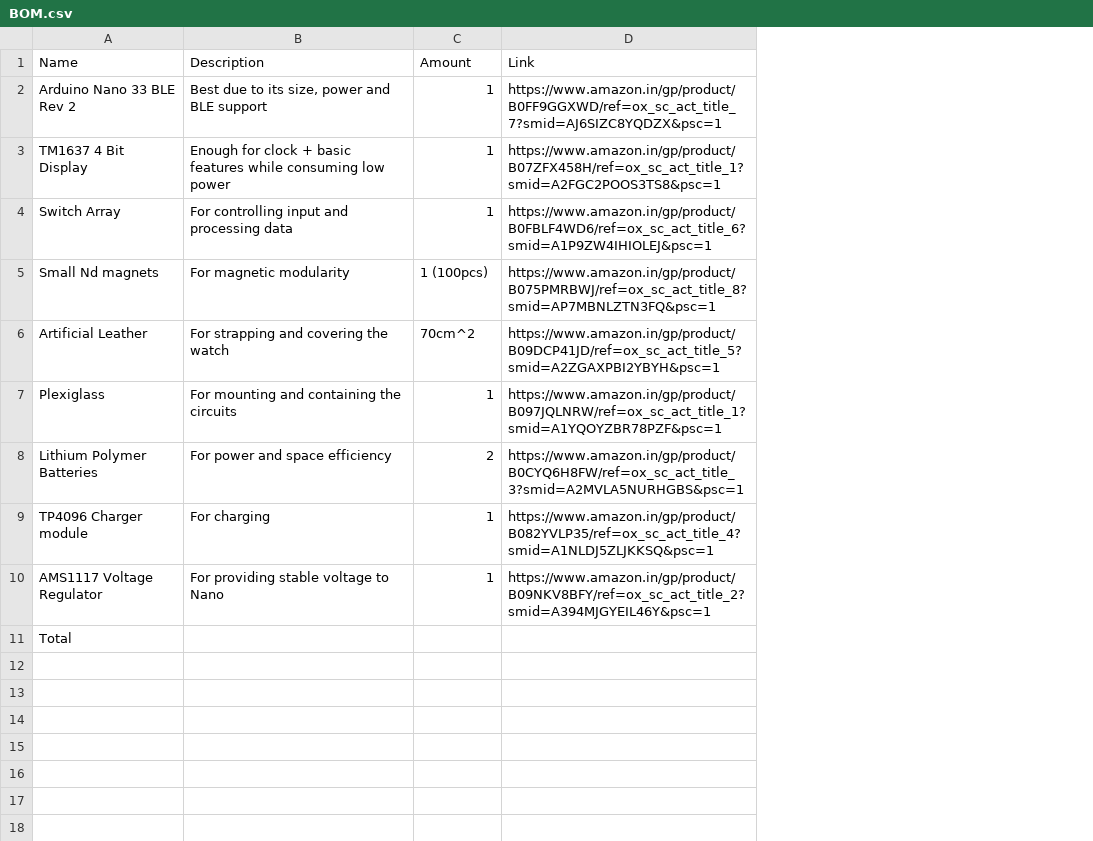
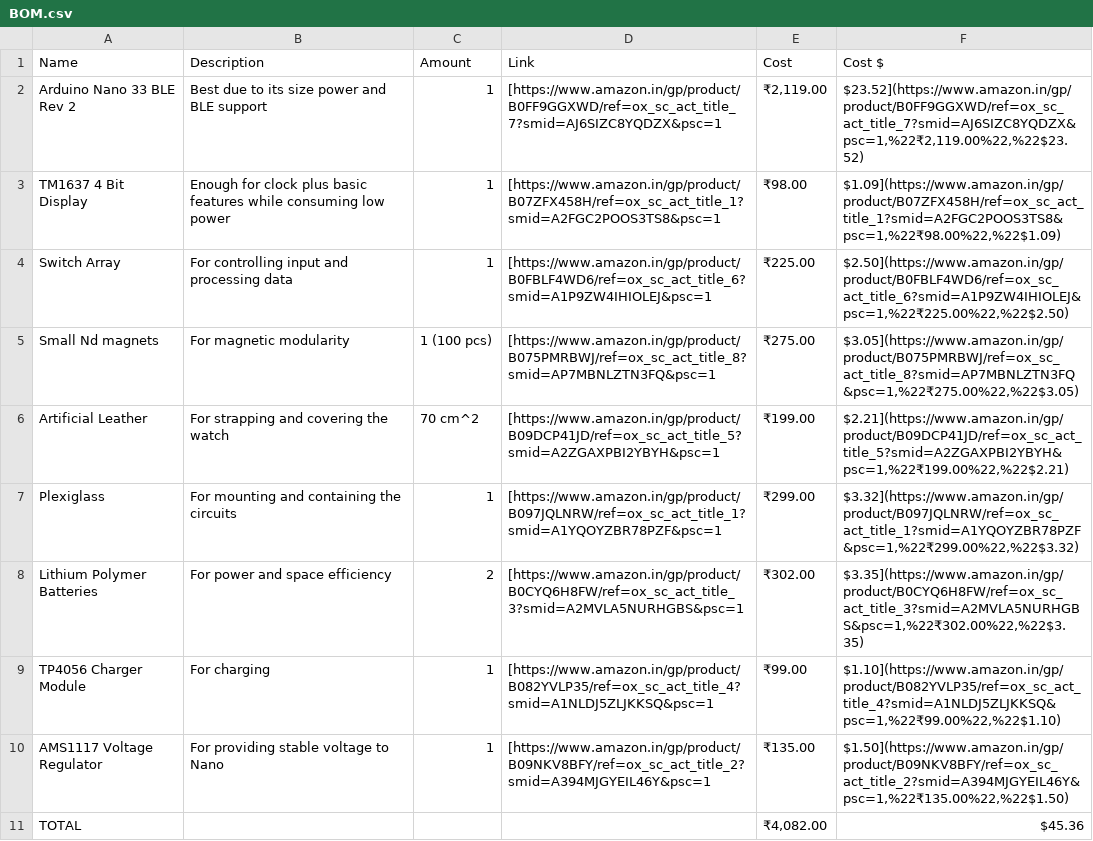
Before and after one commit to voidconsole/nanowatch, a CSV file: BOM.csv, drawn as a sheet; the diff names each change by its address in the sheet, - before the commit and + after, or states it on an @@ line.

Commit message:
Add cost columns to BOM.csv

```diff
--- a/BOM.csv
+++ b/BOM.csv
+column E (Cost), rows 2-11: ₹2,119.00 | ₹98.00 | ₹225.00 | ₹275.00 | ₹199.00 | ₹299.00 | ₹302.00 | ₹99.00 | ₹135.00 | ₹4,082.00
+column F (Cost $), rows 2-11: $23.52](https://www.amazon.in/gp/product/B0FF9GGXWD/ref=ox_sc_act_title_7?smid=AJ6SIZC8YQDZX&psc=1,%22₹2,119.00%22,%22$23.52) | $1.09](https://www.amazon.in/gp/product/B07ZFX458H/ref=ox_sc_act_title_1?smid=A2FGC2POOS3TS8&psc=1,%22₹98.00%22,%22$1.09) | $2.50](https://www.amazon.in/gp/product/B0FBLF4WD6/ref=ox_sc_act_title_6?smid=A1P9ZW4IHIOLEJ&psc=1,%22₹225.00%22,%22$2.50) | $3.05](https://www.amazon.in/gp/product/B075PMRBWJ/ref=ox_sc_act_title_8?smid=AP7MBNLZTN3FQ&psc=1,%22₹275.00%22,%22$3.05) | $2.21](https://www.amazon.in/gp/product/B09DCP41JD/ref=ox_sc_act_title_5?smid=A2ZGAXPBI2YBYH&psc=1,%22₹199.00%22,%22$2.21) | $3.32](https://www.amazon.in/gp/product/B097JQLNRW/ref=ox_sc_act_title_1?smid=A1YQOYZBR78PZF&psc=1,%22₹299.00%22,%22$3.32) | $3.35](https://www.amazon.in/gp/product/B0CYQ6H8FW/ref=ox_sc_act_title_3?smid=A2MVLA5NURHGBS&psc=1,%22₹302.00%22,%22$3.35) | $1.10](https://www.amazon.in/gp/product/B082YVLP35/ref=ox_sc_act_title_4?smid=A1NLDJ5ZLJKKSQ&psc=1,%22₹99.00%22,%22$1.10) | $1.50](https://www.amazon.in/gp/product/B09NKV8BFY/ref=ox_sc_act_title_2?smid=A394MJGYEIL46Y&psc=1,%22₹135.00%22,%22$1.50) | $45.36
-B2 (Description): Best due to its size, power and BLE support
+B2 (Description): Best due to its size power and BLE support
-D2 (Link): https://www.amazon.in/gp/product/B0FF9GGXWD/ref=ox_sc_act_title_7?smid=AJ6SIZC8YQDZX&psc=1
+D2 (Link): [https://www.amazon.in/gp/product/B0FF9GGXWD/ref=ox_sc_act_title_7?smid=AJ6SIZC8YQDZX&psc=1
-B3 (Description): …for clock + basic features…
+B3 (Description): …for clock plus basic features…
-D3 (Link): https://www.amazon.in/gp/product/B07ZFX458H/ref=ox_sc_act_title_1?smid=A2FGC2POOS3TS8&psc=1
+D3 (Link): [https://www.amazon.in/gp/product/B07ZFX458H/ref=ox_sc_act_title_1?smid=A2FGC2POOS3TS8&psc=1
-D4 (Link): https://www.amazon.in/gp/product/B0FBLF4WD6/ref=ox_sc_act_title_6?smid=A1P9ZW4IHIOLEJ&psc=1
+D4 (Link): [https://www.amazon.in/gp/product/B0FBLF4WD6/ref=ox_sc_act_title_6?smid=A1P9ZW4IHIOLEJ&psc=1
-C5 (Amount): 1 (100pcs)
+C5 (Amount): 1 (100 pcs)
-D5 (Link): https://www.amazon.in/gp/product/B075PMRBWJ/ref=ox_sc_act_title_8?smid=AP7MBNLZTN3FQ&psc=1
+D5 (Link): [https://www.amazon.in/gp/product/B075PMRBWJ/ref=ox_sc_act_title_8?smid=AP7MBNLZTN3FQ&psc=1
-C6 (Amount): 70cm^2
+C6 (Amount): 70 cm^2
-D6 (Link): https://www.amazon.in/gp/product/B09DCP41JD/ref=ox_sc_act_title_5?smid=A2ZGAXPBI2YBYH&psc=1
+D6 (Link): [https://www.amazon.in/gp/product/B09DCP41JD/ref=ox_sc_act_title_5?smid=A2ZGAXPBI2YBYH&psc=1
-D7 (Link): https://www.amazon.in/gp/product/B097JQLNRW/ref=ox_sc_act_title_1?smid=A1YQOYZBR78PZF&psc=1
+D7 (Link): [https://www.amazon.in/gp/product/B097JQLNRW/ref=ox_sc_act_title_1?smid=A1YQOYZBR78PZF&psc=1
-D8 (Link): https://www.amazon.in/gp/product/B0CYQ6H8FW/ref=ox_sc_act_title_3?smid=A2MVLA5NURHGBS&psc=1
+D8 (Link): [https://www.amazon.in/gp/product/B0CYQ6H8FW/ref=ox_sc_act_title_3?smid=A2MVLA5NURHGBS&psc=1
-A9 (Name): TP4096 Charger module
+A9 (Name): TP4056 Charger Module
-D9 (Link): https://www.amazon.in/gp/product/B082YVLP35/ref=ox_sc_act_title_4?smid=A1NLDJ5ZLJKKSQ&psc=1
+D9 (Link): [https://www.amazon.in/gp/product/B082YVLP35/ref=ox_sc_act_title_4?smid=A1NLDJ5ZLJKKSQ&psc=1
-D10 (Link): https://www.amazon.in/gp/product/B09NKV8BFY/ref=ox_sc_act_title_2?smid=A394MJGYEIL46Y&psc=1
+D10 (Link): [https://www.amazon.in/gp/product/B09NKV8BFY/ref=ox_sc_act_title_2?smid=A394MJGYEIL46Y&psc=1
-A11 (Name): Total
+A11 (Name): TOTAL
```
